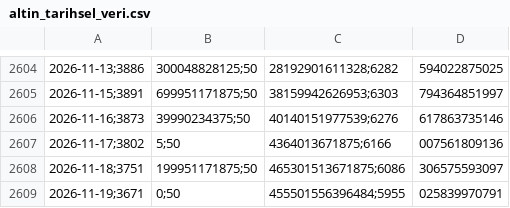
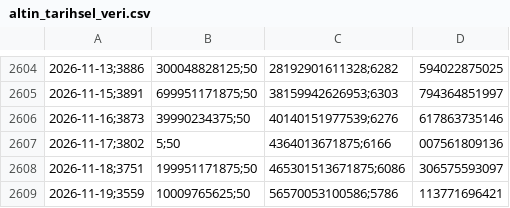
Before and after one commit to Erdoganozturk/altin-bulut-motoru, a CSV file: altin_tarihsel_veri.csv, drawn as a sheet; only a part is shown, gaps mark what is left out; removed rows and columns are numbered as before the commit, all else as after; the diff names each change by its address in the sheet, - before the commit and + after, or states it on an @@ line.

```diff
--- a/altin_tarihsel_veri.csv
+++ b/altin_tarihsel_veri.csv
-row 2609: 2026-11-19;3671 | 0;50 | 455501556396484;5955 | 025839970791
+row 2609: 2026-11-19;3559 | 10009765625;50 | 56570053100586;5786 | 113771696421
```
Also changed, not shown: saatlik_tahmin_log.csv, 1 other file.
